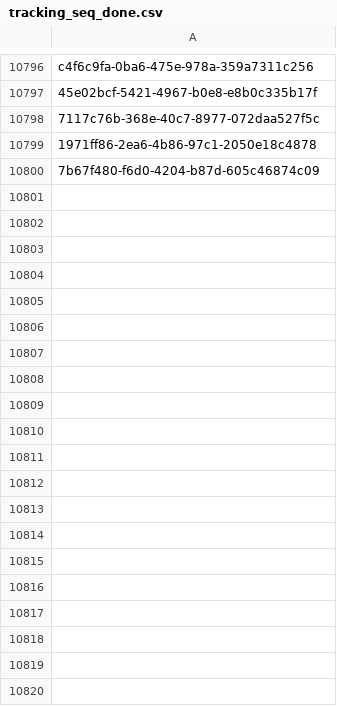
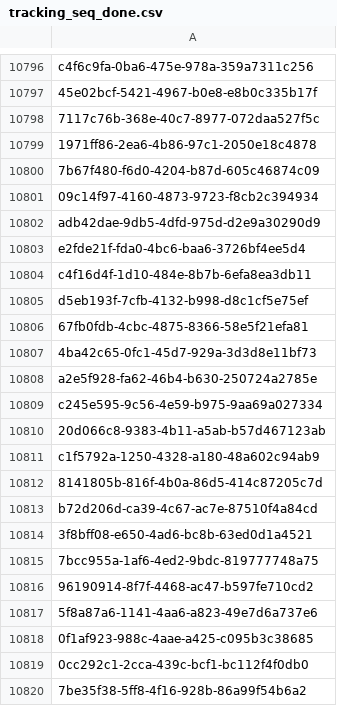
Before and after one commit to inbo/fis-rem-tracking, a CSV file: Drongengoed/Input/tracking_seq_done.csv, drawn as a sheet; only a part is shown, gaps mark what is left out; the diff covers the shown part only.

Commit message:
Update tracking_seq_done.csv
- REM update24/08

```diff
--- a/Drongengoed/Input/tracking_seq_done.csv
+++ b/Drongengoed/Input/tracking_seq_done.csv
@@ -10800 +10800,21 @@ c4f6c9fa-0ba6-475e-978a-359a7311c256
 7b67f480-f6d0-4204-b87d-605c46874c09
+09c14f97-4160-4873-9723-f8cb2c394934
+adb42dae-9db5-4dfd-975d-d2e9a30290d9
+e2fde21f-fda0-4bc6-baa6-3726bf4ee5d4
+c4f16d4f-1d10-484e-8b7b-6efa8ea3db11
+d5eb193f-7cfb-4132-b998-d8c1cf5e75ef
+67fb0fdb-4cbc-4875-8366-58e5f21efa81
+4ba42c65-0fc1-45d7-929a-3d3d8e11bf73
+a2e5f928-fa62-46b4-b630-250724a2785e
+c245e595-9c56-4e59-b975-9aa69a027334
+20d066c8-9383-4b11-a5ab-b57d467123ab
+c1f5792a-1250-4328-a180-48a602c94ab9
+8141805b-816f-4b0a-86d5-414c87205c7d
+b72d206d-ca39-4c67-ac7e-87510f4a84cd
+3f8bff08-e650-4ad6-bc8b-63ed0d1a4521
+7bcc955a-1af6-4ed2-9bdc-819777748a75
+96190914-8f7f-4468-ac47-b597fe710cd2
+5f8a87a6-1141-4aa6-a823-49e7d6a737e6
+0f1af923-988c-4aae-a425-c095b3c38685
+0cc292c1-2cca-439c-bcf1-bc112f4f0db0
+7be35f38-5ff8-4f16-928b-86a99f54b6a2
```
Also changed, not shown: 63 added rows elsewhere in this file.
